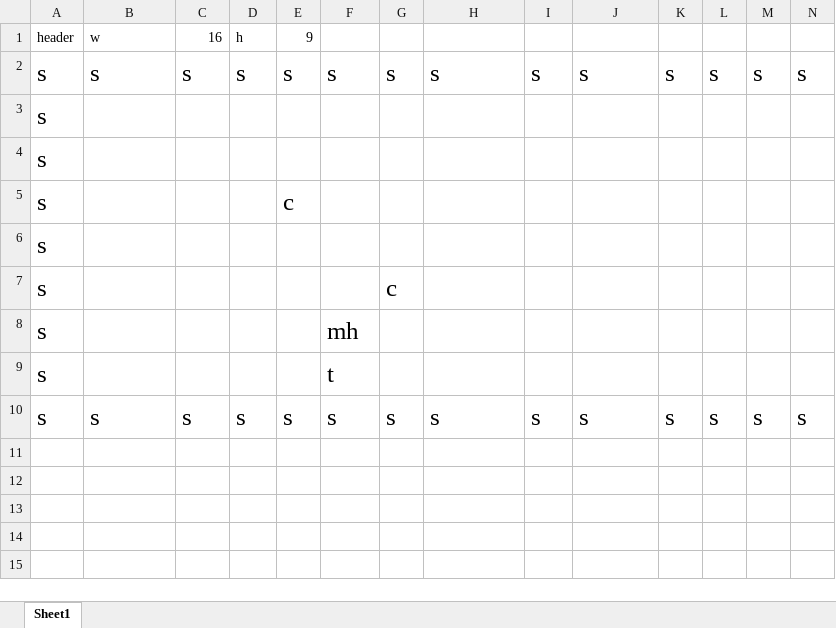
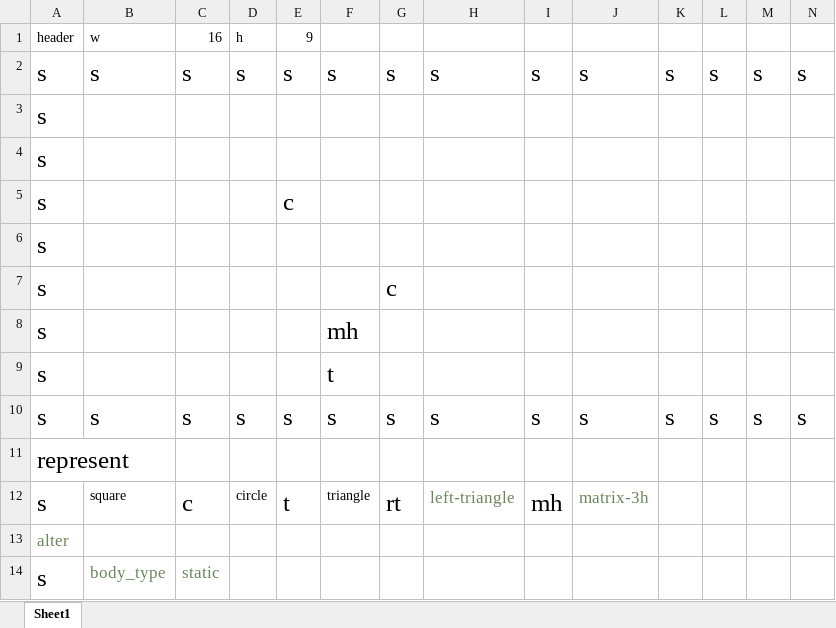
Before and after one commit to darkbloodevil/not-physics-engine, an Excel workbook: core/assets/excel_test.xlsx, sheet Sheet1, drawn as a sheet; only a part is shown; values as stored, in another font and other column widths than the file's, no borders; rows hold the shown columns only; the diff names each change by its address in the sheet, - before the commit and + after, or states it on an @@ line.

Commit message:
enhancing read excel

```diff
--- a/core/assets/excel_test.xlsx (sheet Sheet1)
+++ b/core/assets/excel_test.xlsx (sheet Sheet1)
+row 11: represent
+row 12: s | square | c | circle | t | triangle | rt | left-triangle | mh | matrix-3h
+row 13: alter
+row 14: s | body_type | static
```
Also changed, not shown: 6 other files.
